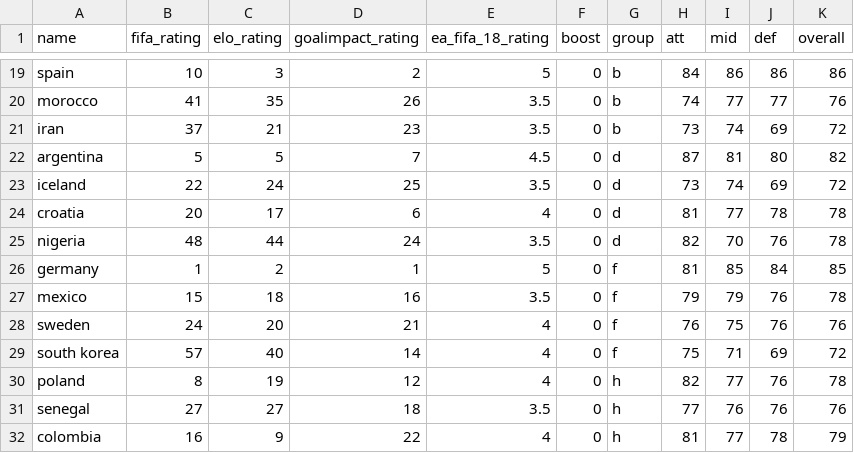
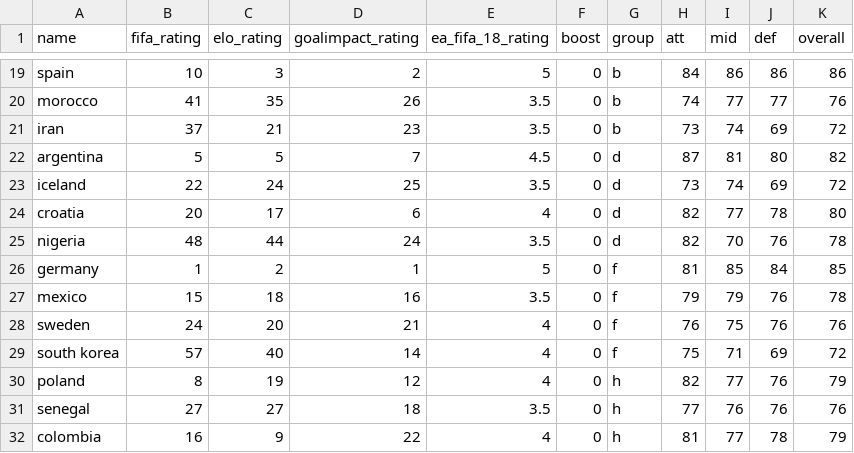
Before and after one commit to radzhome/worldcupper, a CSV file: worldcupper.csv, drawn as a sheet; only a part is shown, gaps mark what is left out.

Commit message:
finish group stages

```diff
--- a/worldcupper.csv
+++ b/worldcupper.csv
@@ -23,3 +23,3 @@ argentina,5,5,7,4.5,0,d,87,81,80,82
 iceland,22,24,25,3.5,0,d,73,74,69,72
-croatia,20,17,6,4,0,d,81,77,78,78
+croatia,20,17,6,4,0,d,82,77,78,80
 nigeria,48,44,24,3.5,0,d,82,70,76,78
@@ -29,3 +29,3 @@ sweden,24,20,21,4,0,f,76,75,76,76
 south korea,57,40,14,4,0,f,75,71,69,72
-poland,8,19,12,4,0,h,82,77,76,78
+poland,8,19,12,4,0,h,82,77,76,79
 senegal,27,27,18,3.5,0,h,77,76,76,76
```
Also changed, not shown: 3 other files.
